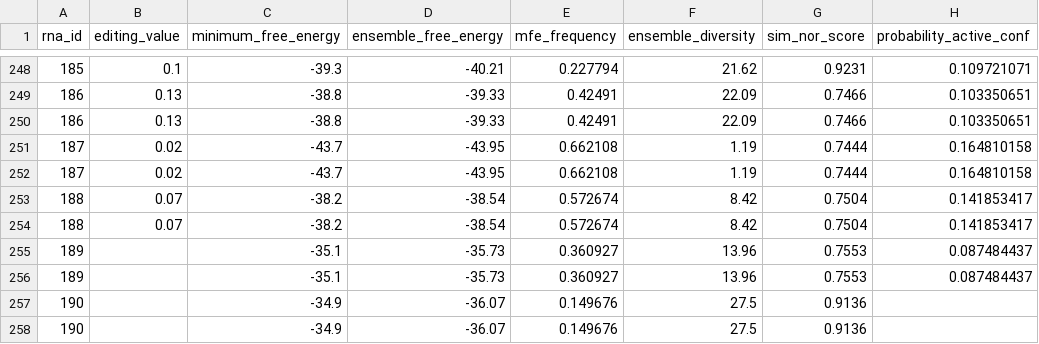
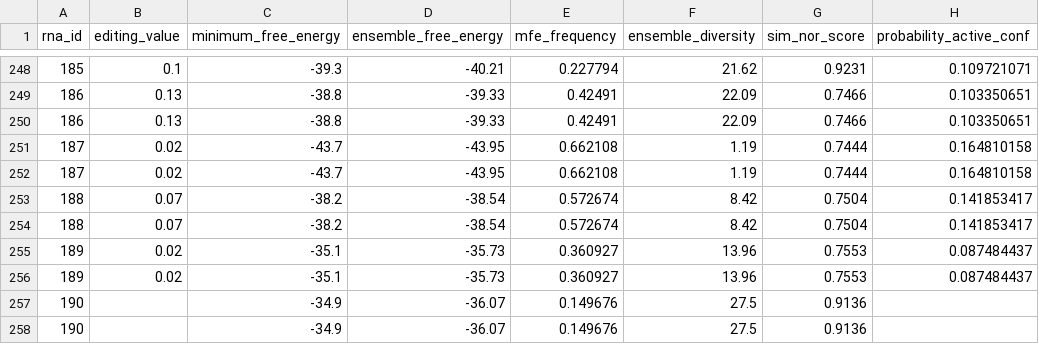
Before and after one commit to kundajelab/PREUSS, a CSV file: xin_feature_matrices/neil1_computational.features.csv, drawn as a sheet; only a part is shown, gaps mark what is left out; the diff names each change by its address in the sheet, - before the commit and + after, or states it on an @@ line.

Commit message:
Update ML feature file to v2.7
v2.7
- Features changes
	- "NEIL1" dataset - update the "editing level" of "RNA ID - 189" from "null" to "0.02"

```diff
--- a/xin_feature_matrices/neil1_computational.features.csv
+++ b/xin_feature_matrices/neil1_computational.features.csv
-B255:B256 (editing_value): (empty)
+B255:B256 (editing_value): 0.02
```
Also changed, not shown: 1 other file.
